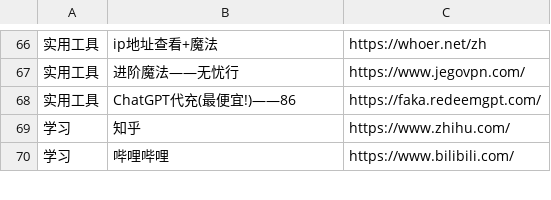
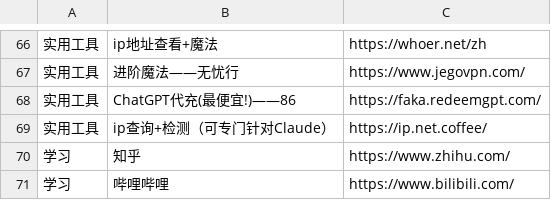
Before and after one commit to wwff3170-debug/FrequentLinks, a CSV file: FrequentLinks.csv, drawn as a sheet; only a part is shown, gaps mark what is left out; the diff names each change by its address in the sheet, - before the commit and + after, or states it on an @@ line.

Commit message:
更新链接 (via admin panel)

```diff
--- a/FrequentLinks.csv
+++ b/FrequentLinks.csv
+row 69: 实用工具 | ip查询+检测（可专门针对Claude） | https://ip.net.coffee/
```
